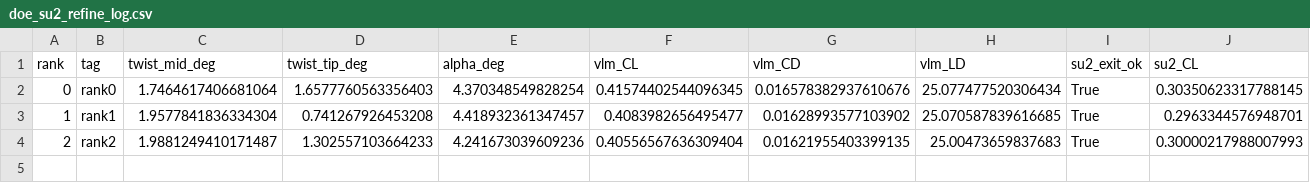
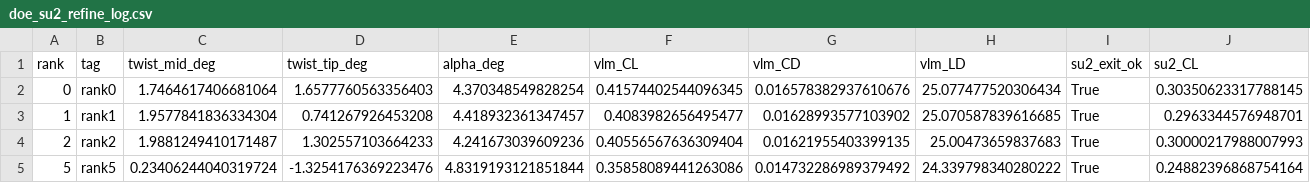
Before and after one commit to Team-Allen/Super-Aerostructural-Optimizer, a CSV file: aerostructural_su2_mystran/sample_logs/doe_su2_refine_log.csv, drawn as a sheet; only a part is shown; rows hold the shown columns only; the diff names each change by its address in the sheet, - before the commit and + after, or states it on an @@ line.

```diff
--- a/aerostructural_su2_mystran/sample_logs/doe_su2_refine_log.csv
+++ b/aerostructural_su2_mystran/sample_logs/doe_su2_refine_log.csv
+row 5: 5 | rank5 | 0.23406244040319724 | -1.3254176369223476 | 4.8319193121851844 | 0.35858089441263086 | 0.014732286989379492 | 24.339798340280222 | True | 0.24882396868754164
```
Also changed, not shown: 2 other files.
